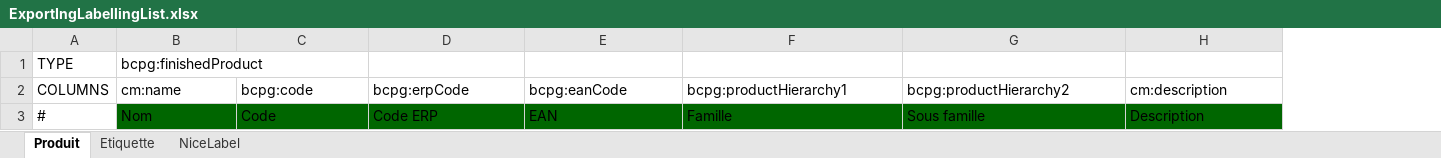
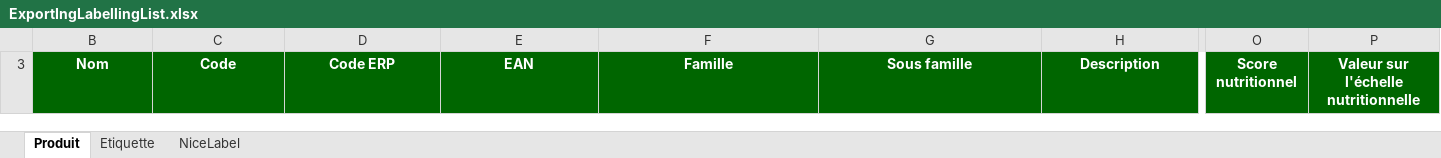
Before and after one commit to becpg/becpg-community, an Excel workbook: becpg-plm/becpg-plm-core/src/main/resources/beCPG/birt/exportsearch/product/ExportIngLabellingList.xlsx, sheet Produit, drawn as a sheet; only a part is shown, gaps mark what is left out; values as stored, in another font and other column widths than the file's, no borders; charts and pictures not drawn; removed rows and columns are numbered as before the commit, all else as after; rows hold the shown columns only; the diff covers the shown part only; the diff names each change by its address in the sheet, - before the commit and + after, or states it on an @@ line.

Commit message:
#3781

```diff
--- a/becpg-plm/becpg-plm-core/src/main/resources/beCPG/birt/exportsearch/product/ExportIngLabellingList.xlsx (sheet Produit)
+++ b/becpg-plm/becpg-plm-core/src/main/resources/beCPG/birt/exportsearch/product/ExportIngLabellingList.xlsx (sheet Produit)
@@ column A hidden, row 3: # @@
+column O, row 3: Score nutritionnel
+column P, row 3: Valeur sur l'échelle nutritionnelle
-row 1: TYPE | bcpg:finishedProduct
-row 2: COLUMNS | cm:name | bcpg:code | bcpg:erpCode | bcpg:eanCode | bcpg:productHierarchy1 | bcpg:productHierarchy2 | cm:description
@@ B3:H3 bold: off → on, text colour: black → #FFFFFF, alignment: left → center @@
```
Also changed, not shown: cell formats elsewhere in this sheet, sheet NiceLabel, sheet Etiquette, hidden cells.
